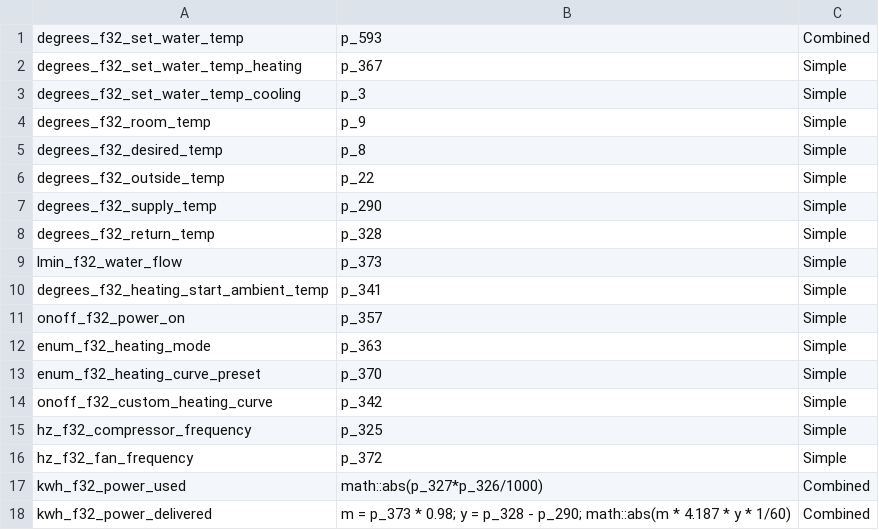
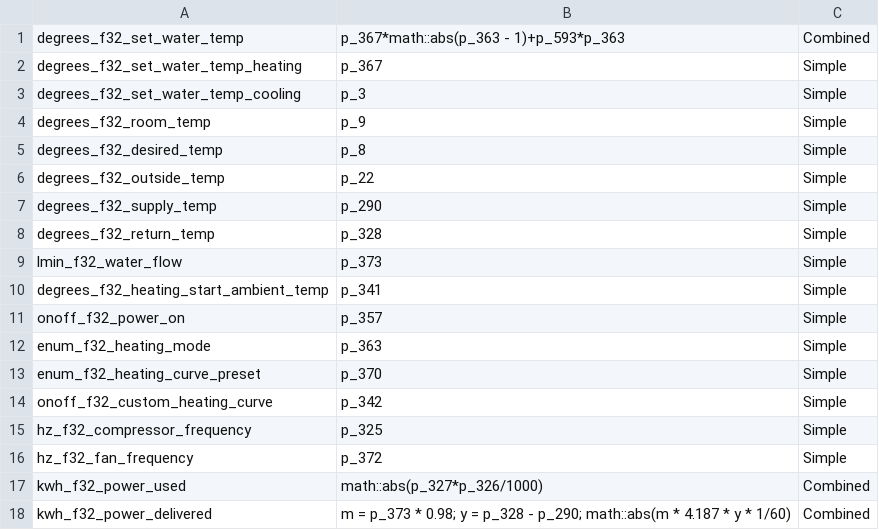
Before and after one commit to adlarcastra/mappings, a CSV file: insmart.csv, drawn as a sheet.

Commit message:
changed set water temp again

```diff
--- a/insmart.csv
+++ b/insmart.csv
@@ -1,2 +1,2 @@
-"degrees_f32_set_water_temp",p_593,Combined
+"degrees_f32_set_water_temp",p_367*math::abs(p_363 - 1)+p_593*p_363,Combined
 "degrees_f32_set_water_temp_heating",p_367,Simple
```
